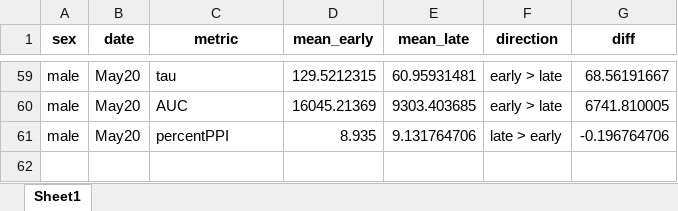
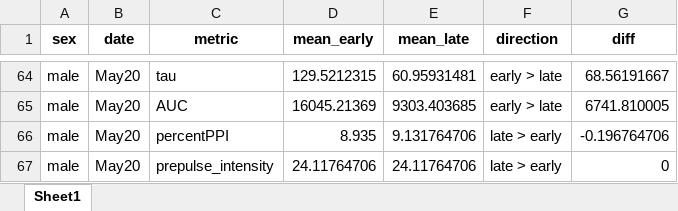
Before and after one commit to Leon-Kolb/Startle-Response-Analysis, an Excel workbook: Tester Results/TEST_REC_ORDER_DIRECTION.xlsx, sheet Sheet1, drawn as a sheet; only a part is shown, gaps mark what is left out; values as stored, in another font and other column widths than the file's, no borders; the diff covers the shown part only; the diff names each change by its address in the sheet, - before the commit and + after, or states it on an @@ line.

```diff
--- a/Tester Results/TEST_REC_ORDER_DIRECTION.xlsx (sheet Sheet1)
+++ b/Tester Results/TEST_REC_ORDER_DIRECTION.xlsx (sheet Sheet1)
+row 67: male | May20 | prepulse_intensity | 24.11764706 | 24.11764706 | late > early | 0
```
Also changed, not shown: 5 added rows elsewhere in this sheet, Tester Results/ALL_VAR_CORRELATIONS.xlsx, Tester Results/CORRELATIONS_BY_SEX_DATE.xlsx, 10 other files.
